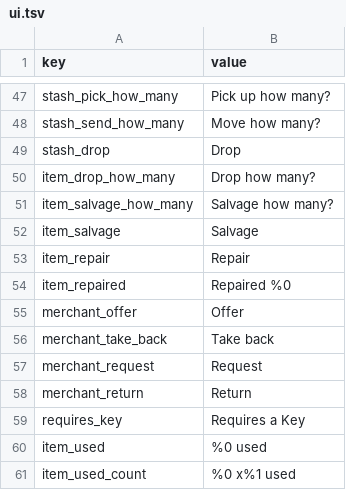
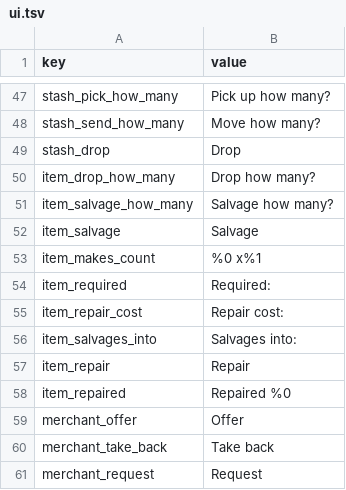
Before and after one commit to PocketwatchGames/hike, a TSV file: resources/localization/english/ui.tsv, drawn as a sheet; only a part is shown, gaps mark what is left out; the shorter side is filled out with more unchanged rows; the diff names each change by its address in the sheet, - before the commit and + after, or states it on an @@ line.

```diff
--- a/resources/localization/english/ui.tsv
+++ b/resources/localization/english/ui.tsv
+row 53: item_makes_count | %0 x%1
+row 54: item_required | Required:
+row 55: item_repair_cost | Repair cost:
+row 56: item_salvages_into | Salvages into:
```
Also changed, not shown: 4 other files.
